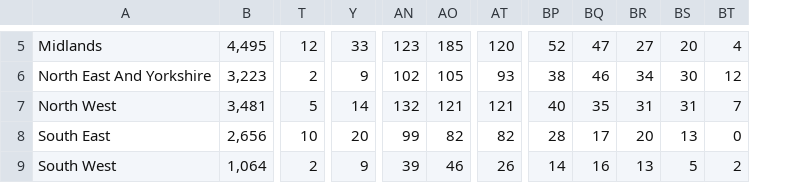
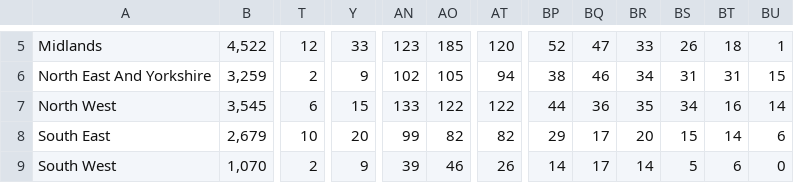
Before and after one commit to ericchee08/COVID-19-DASHBOARD-UK, a CSV file: data/COVID-19 - Total Deaths By Region.csv, drawn as a sheet; only a part is shown, gaps mark what is left out; removed rows and columns are numbered as before the commit, all else as after; the diff covers the shown part only; the diff names each change by its address in the sheet, - before the commit and + after, or states it on an @@ line.

```diff
--- a/data/COVID-19 - Total Deaths By Region.csv
+++ b/data/COVID-19 - Total Deaths By Region.csv
-column B, rows 5-9: 4,495 | 3,223 | 3,481 | 2,656 | 1,064
+column B, rows 5-9: 4,522 | 3,259 | 3,545 | 2,679 | 1,070
+column BT, rows 5-9: 18 | 31 | 16 | 14 | 6
-BR5: 27
+BR5: 33
-BS5: 20
+BS5: 26
-BU5: 4
+BU5: 1
-AT6: 93
+AT6: 94
-BS6: 30
+BS6: 31
-BU6: 12
+BU6: 15
-T7: 5
+T7: 6
-Y7: 14
+Y7: 15
-AN7: 132
+AN7: 133
-AO7: 121
+AO7: 122
-AT7: 121
+AT7: 122
-BP7: 40
+BP7: 44
-BQ7: 35
+BQ7: 36
-BR7: 31
+BR7: 35
-BS7: 31
+BS7: 34
-BU7: 7
+BU7: 14
-BP8: 28
+BP8: 29
-BS8: 13
+BS8: 15
-BU8: 0
+BU8: 6
-BQ9: 16
+BQ9: 17
-BR9: 13
+BR9: 14
-BU9: 2
+BU9: 0
```
Also changed, not shown: 61 edited cells elsewhere in this file, data/COVID-19 - Total Death By Age.csv.
